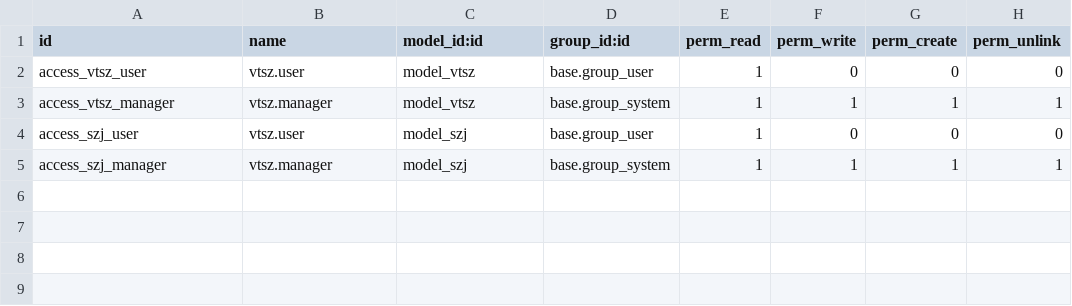
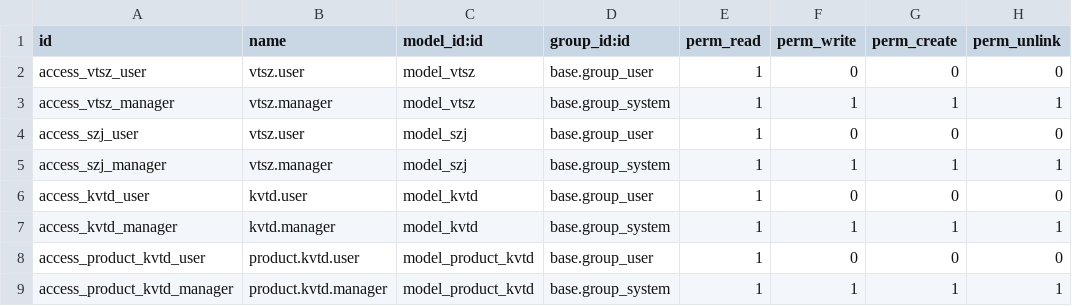
Before and after one commit to eyssen/odoo-sh-oktoklima, a CSV file: account_hu/security/ir.model.access.csv, drawn as a sheet; the diff names each change by its address in the sheet, - before the commit and + after, or states it on an @@ line.

Commit message:
KVTD mezők

```diff
--- a/account_hu/security/ir.model.access.csv
+++ b/account_hu/security/ir.model.access.csv
+row 6: access_kvtd_user | kvtd.user | model_kvtd | base.group_user | 1 | 0 | 0 | 0
+row 7: access_kvtd_manager | kvtd.manager | model_kvtd | base.group_system | 1 | 1 | 1 | 1
+row 8: access_product_kvtd_user | product.kvtd.user | model_product_kvtd | base.group_user | 1 | 0 | 0 | 0
+row 9: access_product_kvtd_manager | product.kvtd.manager | model_product_kvtd | base.group_system | 1 | 1 | 1 | 1
```
Also changed, not shown: 2 other files.
